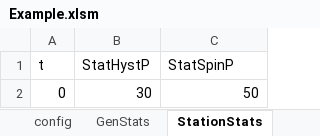
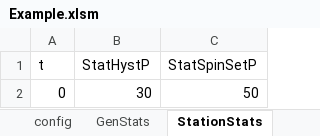
Before and after one commit to thinkOfaNumber/Asim, an Excel workbook: ExcelReader/data/Example.xlsm, sheet StationStats, drawn as a sheet; values as stored, in another font and other column widths than the file's, no borders; the diff names each change by its address in the sheet, - before the commit and + after, or states it on an @@ line.

```diff
--- a/ExcelReader/data/Example.xlsm (sheet StationStats)
+++ b/ExcelReader/data/Example.xlsm (sheet StationStats)
-C1: StatSpinP
+C1: StatSpinSetP
```
Also changed, not shown: sheet GenStats, sheet config, other sheet tabs, 3 other files.
